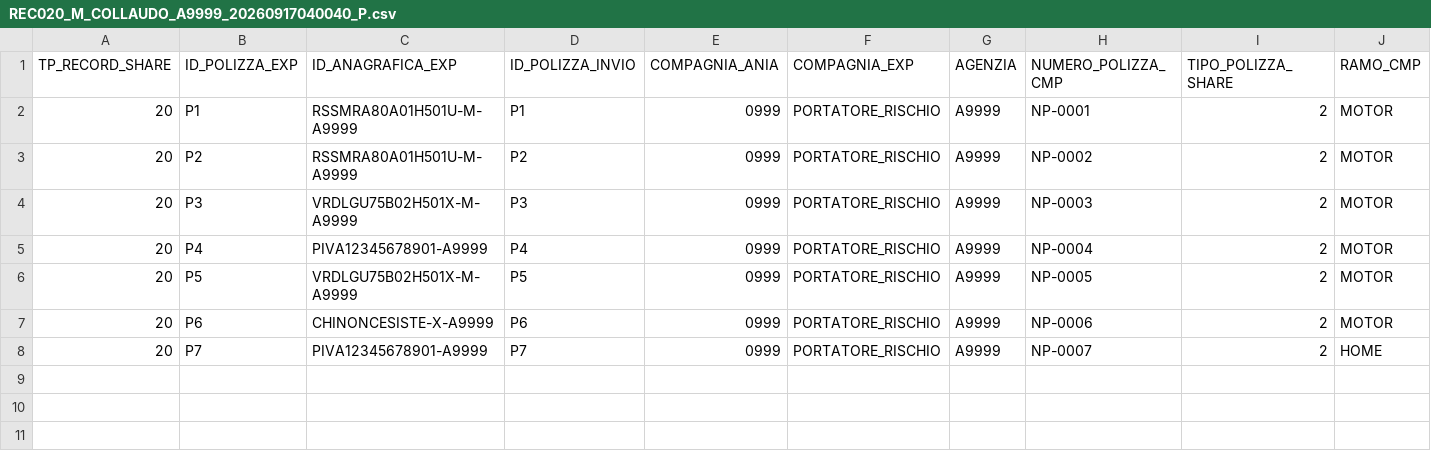
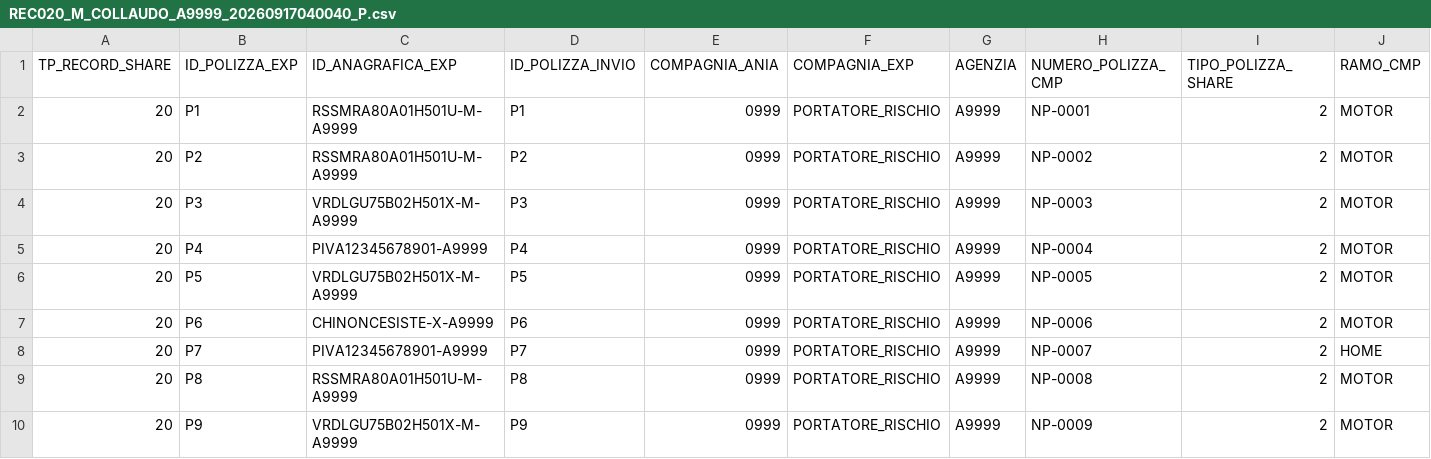
Before and after one commit to francescotp93/IAM, a CSV file: server/verifica/campioni/ssf/REC020_M_COLLAUDO_A9999_20260917040040_P.csv, drawn as a sheet; only a part is shown; rows hold the shown columns only; the diff names each change by its address in the sheet, - before the commit and + after, or states it on an @@ line.

Commit message:
Del flusso della compagnia si prende anche quello che si buttava (#186)
La rata successiva dedotta dal frazionamento quando la compagnia non la
manda (e mai un importo inventato dove il pezzo scoperto e' piu' corto di
una rata); email dei collaboratori, dettaglio garanzie e provvigioni
(REC042), mezzo di pagamento con la tendina per correggerlo; la riga di
portafoglio che si apre in tre posti (polizza, anagrafica, pagamento);
chi ha creato e chi ha modificato, con data e ora, in fondo a ogni
pannello; via i quattro pallini di stato dal portafoglio.

flusso-ssf 25/25, ui-test 406/406, IAM 56/56, con sette controprove.

```diff
--- a/server/verifica/campioni/ssf/REC020_M_COLLAUDO_A9999_20260917040040_P.csv
+++ b/server/verifica/campioni/ssf/REC020_M_COLLAUDO_A9999_20260917040040_P.csv
+row 9: 20 | P8 | RSSMRA80A01H501U-M-A9999 | P8 | 0999 | PORTATORE_RISCHIO | A9999 | NP-0008 | 2 | MOTOR
+row 10: 20 | P9 | VRDLGU75B02H501X-M-A9999 | P9 | 0999 | PORTATORE_RISCHIO | A9999 | NP-0009 | 2 | MOTOR
```
Also changed, not shown: 8 other files.
